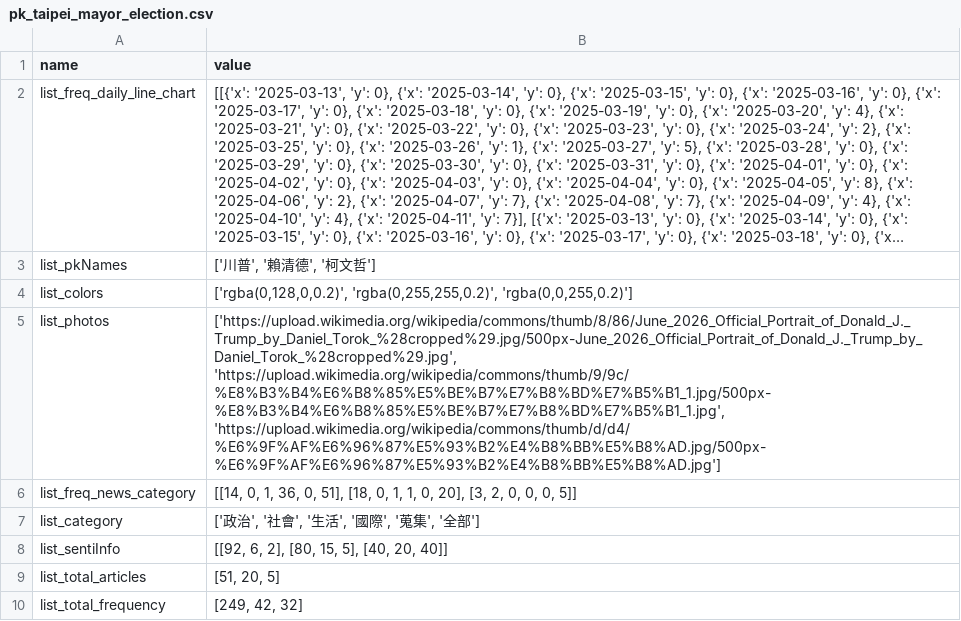
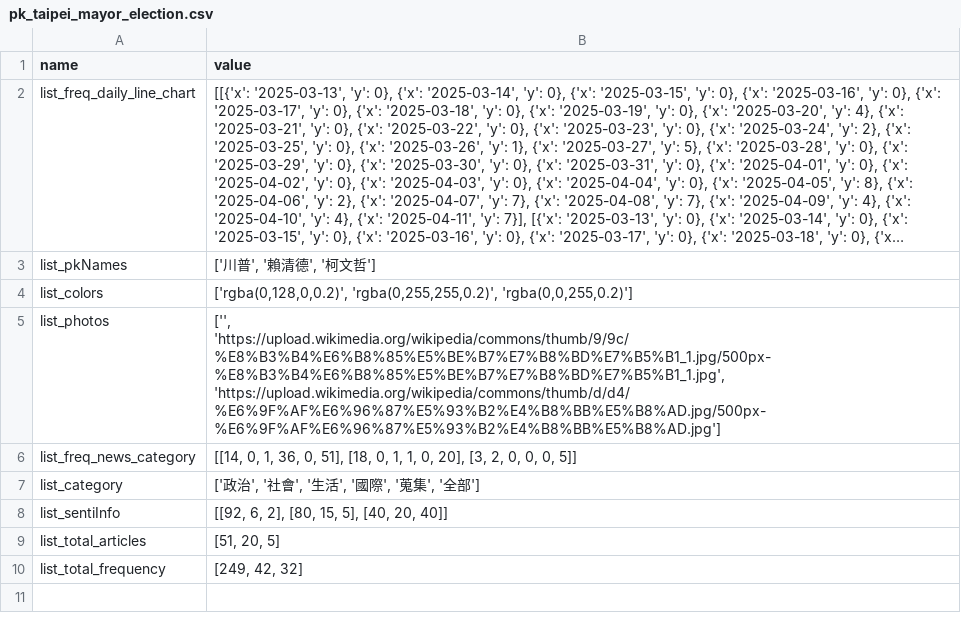
Before and after one commit to Zheng-WeiTing/Bigdata, a CSV file: django-web-poa/app_taipei_mayor/dataset/pk_taipei_mayor_election.csv, drawn as a sheet; long unchanged cells end in ….

```diff
--- a/django-web-poa/app_taipei_mayor/dataset/pk_taipei_mayor_election.csv
+++ b/django-web-poa/app_taipei_mayor/dataset/pk_taipei_mayor_election.csv
@@ -4,3 +4,3 @@ list_pkNames,"['川普', '賴清德', '柯文哲']"
 list_colors,"['rgba(0,128,0,0.2)', 'rgba(0,255,255,0.2)', 'rgba(0,0,255,0.2)']"
-list_photos,"['https://upload.wikimedia.org/wikipedia/commons/thumb/8/86/June_2026_Official_Portrait_of_Donald_J._Trump_by_Daniel_Torok_%28cropped%29.jpg/500px-June_2026_Official_Portrait_of_Donald_J._Trump_by_Daniel_Torok_%28cropped%29.jpg', 'https://upload.wikimedia.org/wikipedia/commons/thumb/9/9c/%E8%B3%B4%E6%B8%85%E5%BE%B7%E7%B8%BD%E7%B5%B1_1.jpg/500px-%E8%B3%B4%E6%B8%85%E5%BE%B7%E7%B8%BD%E7%B5%B1_1.jpg', 'https://upload.wikimedia.org/wikipedia/commons/thumb/d/d4/%E6%9F%AF%E6%96%87%E5%93%B2%E4%B8%BB%E5%B8%AD.jpg/500px-%E6%9F%AF%E6%96%87%E5%93%B2%E4%B8%BB%E5%B8%AD.jpg']"
+list_photos,"['', 'https://upload.wikimedia.org/wikipedia/commons/thumb/9/9c/%E8%B3%B4%E6%B8%85%E5%BE%B7%E7%B8%BD%E7%B5%B1_1.jpg/500px-%E8%B3%B4%E6%B8%85%E5%BE%B7%E7%B8%BD%E7%B5%B1_1.jpg', 'https://upload.wikimedia.org/wikipedia/commons/thumb/d/d4/%E6%9F%AF%E6%96%87%E5%93%B2%E4%B8%BB%E5%B8%AD.jpg/500px-%E6%9F%AF%E6%96%87%E5%93%B2%E4%B8%BB%E5%B8%AD.jpg']"
 list_freq_news_category,"[[14, 0, 1, 36, 0, 51], [18, 0, 1, 1, 0, 20], [3, 2, 0, 0, 0, 5]]"
```
Also changed, not shown: 2 other files.
